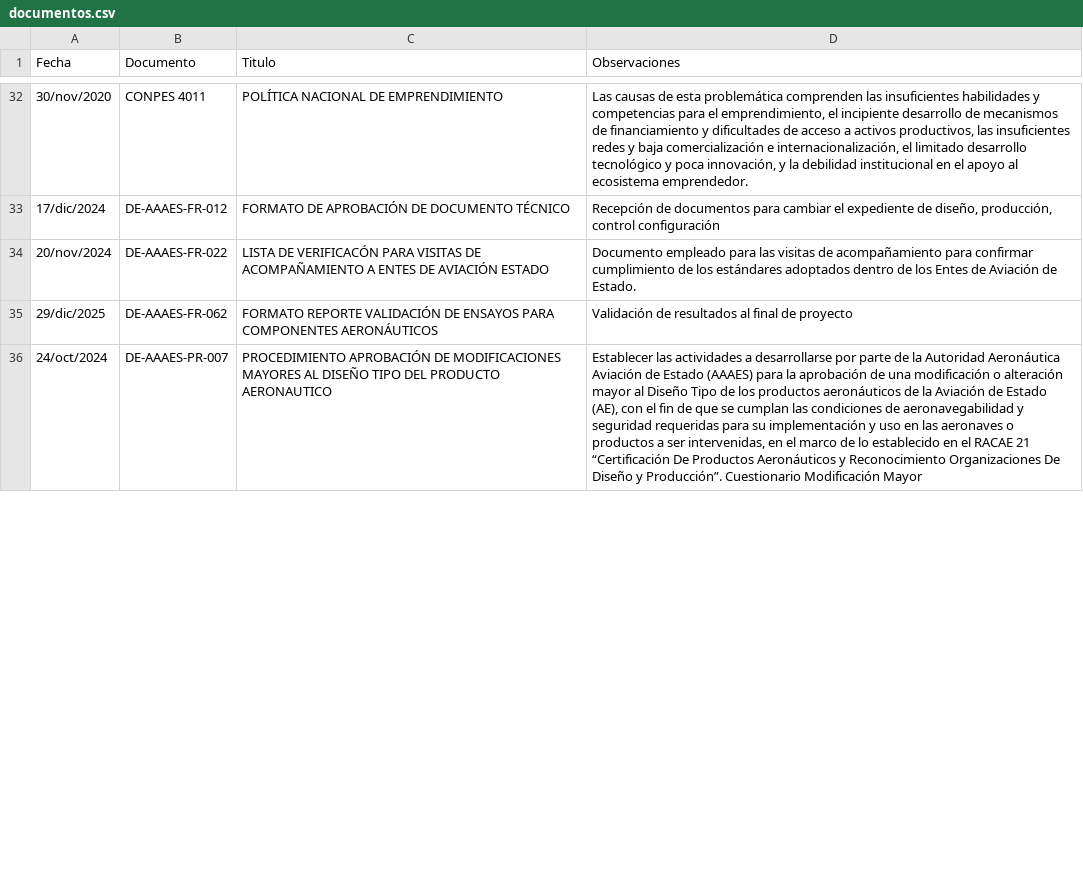
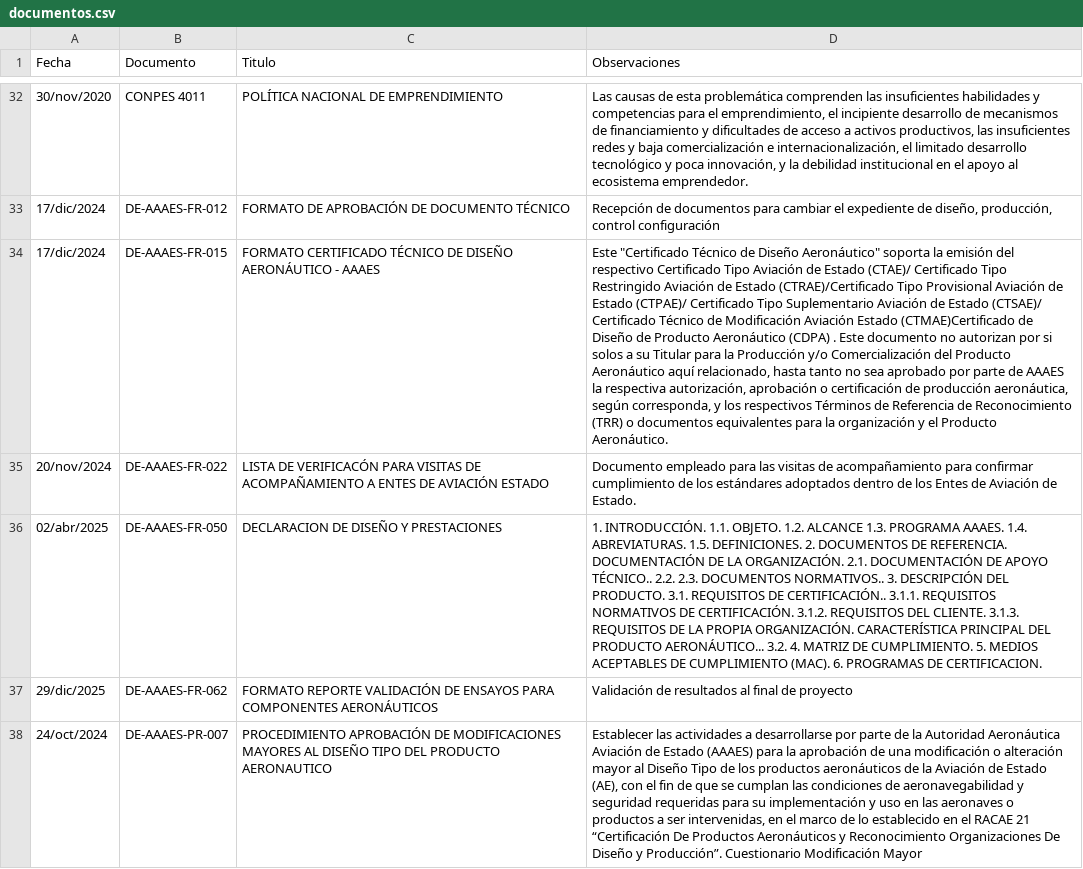
Before and after one commit to hotpadrino/manuelrarias, a CSV file: documentos.csv, drawn as a sheet; only a part is shown, gaps mark what is left out; the diff covers the shown part only; the diff names each change by its address in the sheet, - before the commit and + after, or states it on an @@ line.

Commit message:
Update documentos.csv

```diff
--- a/documentos.csv
+++ b/documentos.csv
+row 34: 17/dic/2024 | DE-AAAES-FR-015 | FORMATO CERTIFICADO TÉCNICO DE DISEÑO AERONÁUTICO - AAAES | Este "Certificado Técnico de Diseño Aeronáutico" soporta la emisión del respectivo Certificado Tipo Aviación de Estado (CTAE)/ Certificado Tipo Restringido Aviación de Estado (CTRAE)/Certificado Tipo Provisional Aviación de Estado (CTPAE)/ Certificado Tipo Suplementario Aviación de Estado (CTSAE)/ Certificado Técnico de Modificación Aviación Estado (CTMAE)Certificado de Diseño de Producto Aeronáutico (CDPA) . Este documento no autorizan por si solos a su Titular para la Producción y/o Comercialización del Producto Aeronáutico aquí relacionado, hasta tanto no sea aprobado por parte de AAAES la respectiva autorización, aprobación o certificación de producción aeronáutica, según corresponda, y los respectivos Términos de Referencia de Reconocimiento (TRR) o documentos equivalentes para la organización y el Producto Aeronáutico.
+row 36: 02/abr/2025 | DE-AAAES-FR-050 | DECLARACION DE DISEÑO Y PRESTACIONES | 1. INTRODUCCIÓN. 1.1. OBJETO. 1.2. ALCANCE 1.3. PROGRAMA AAAES. 1.4. ABREVIATURAS. 1.5. DEFINICIONES. 2. DOCUMENTOS DE REFERENCIA. DOCUMENTACIÓN DE LA ORGANIZACIÓN. 2.1. DOCUMENTACIÓN DE APOYO TÉCNICO.. 2.2. 2.3. DOCUMENTOS NORMATIVOS.. 3. DESCRIPCIÓN DEL PRODUCTO. 3.1. REQUISITOS DE CERTIFICACIÓN.. 3.1.1. REQUISITOS NORMATIVOS DE CERTIFICACIÓN. 3.1.2. REQUISITOS DEL CLIENTE. 3.1.3. REQUISITOS DE LA PROPIA ORGANIZACIÓN. CARACTERÍSTICA PRINCIPAL DEL PRODUCTO AERONÁUTICO... 3.2. 4. MATRIZ DE CUMPLIMIENTO. 5. MEDIOS ACEPTABLES DE CUMPLIMIENTO (MAC). 6. PROGRAMAS DE CERTIFICACION.
```
Also changed, not shown: 11 added rows, 1 removed row and 1 edited cell elsewhere in this file.
